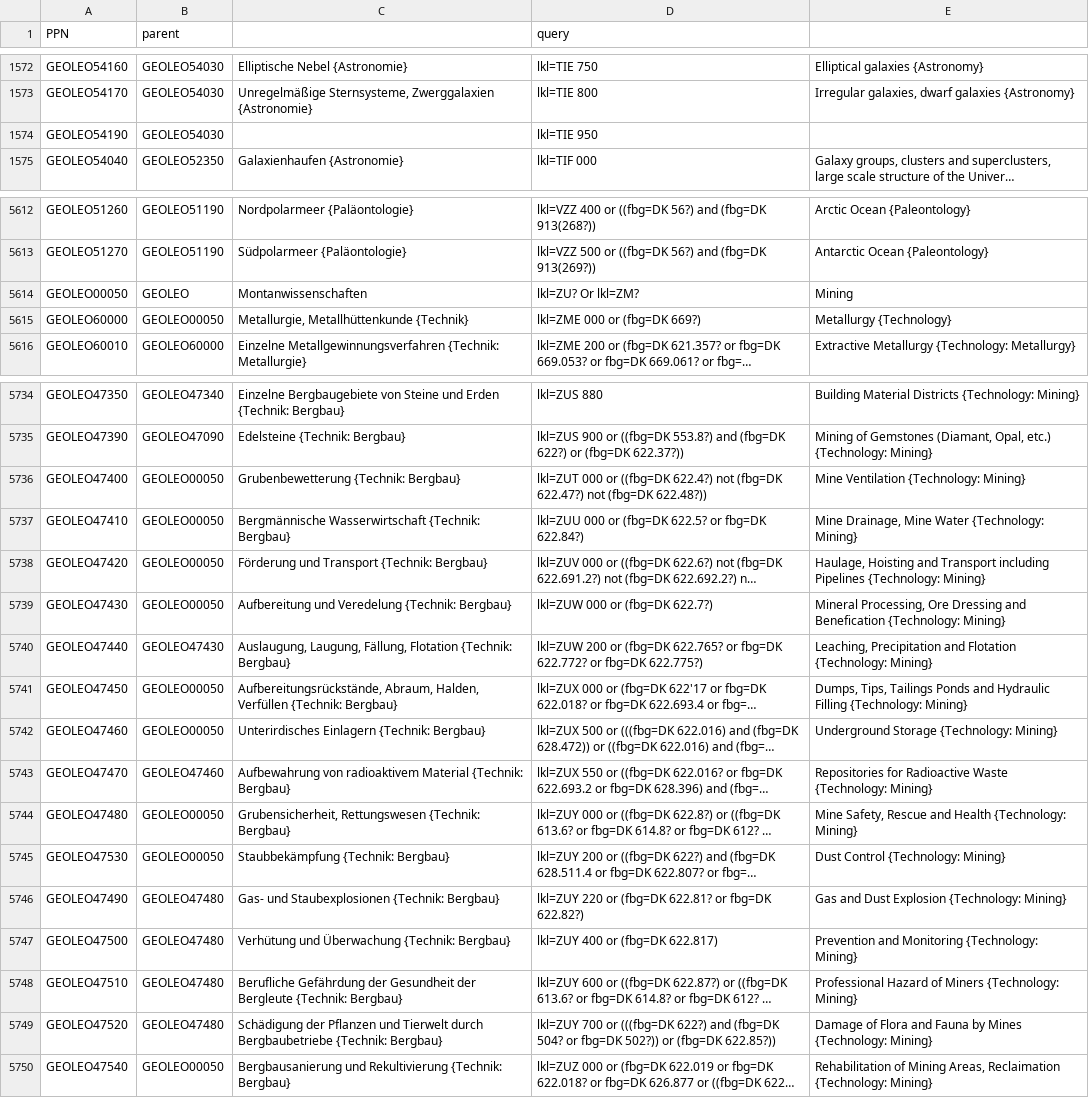
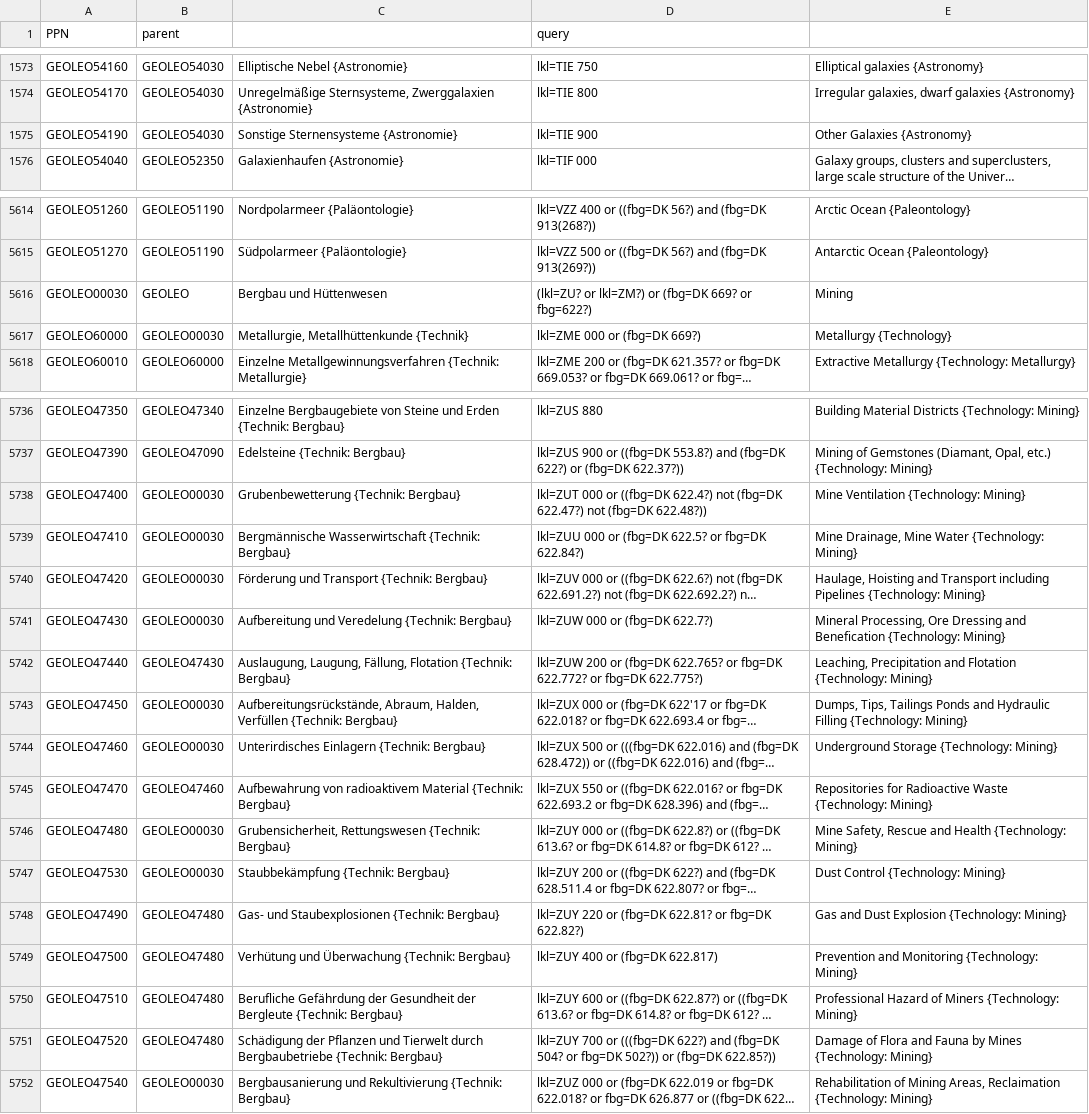
Before and after one commit to subugoe/vlibs-typo3, a CSV file: fileadmin/gok/csv/GEO-LEO.csv, drawn as a sheet; only a part is shown, gaps mark what is left out; long unchanged cells end in …; addresses are those after the commit; the diff covers the shown part only; the diff names each change by its address in the sheet, - before the commit and + after, or states it on an @@ line.

```diff
--- a/fileadmin/gok/csv/GEO-LEO.csv
+++ b/fileadmin/gok/csv/GEO-LEO.csv
-C1575: (empty)
+C1575: Sonstige Sternensysteme {Astronomie}
-D1575 (query): lkl=TIE 950
+D1575 (query): lkl=TIE 900
-E1575: (empty)
+E1575: Other Galaxies {Astronomy}
-A5616 (PPN): GEOLEO00050
+A5616 (PPN): GEOLEO00030
-C5616: Montanwissenschaften
+C5616: Bergbau und Hüttenwesen
-D5616 (query): lkl=ZU? Or lkl=ZM?
+D5616 (query): (lkl=ZU? or lkl=ZM?) or (fbg=DK 669? or fbg=622?)
-B5617 (parent): GEOLEO00050
+B5617 (parent): GEOLEO00030
-B5738:B5741 (parent): GEOLEO00050
+B5738:B5741 (parent): GEOLEO00030
-B5743:B5744 (parent): GEOLEO00050
+B5743:B5744 (parent): GEOLEO00030
-B5746:B5747 (parent): GEOLEO00050
+B5746:B5747 (parent): GEOLEO00030
-B5752 (parent): GEOLEO00050
+B5752 (parent): GEOLEO00030
```
Also changed, not shown: 3 added rows, 1 removed row, 1 moved row and 98 edited cells elsewhere in this file.
